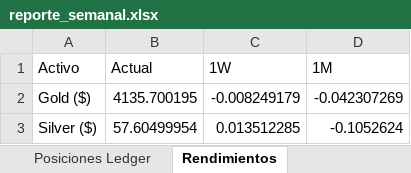
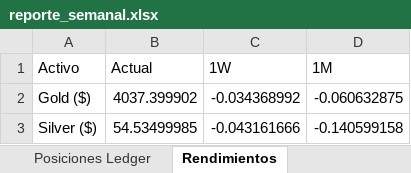
Before and after one commit to pseitler/River-Plate-Alpha, an Excel workbook: public/reporte_semanal.xlsx, sheet Rendimientos, drawn as a sheet; values as stored, in another font and other column widths than the file's, no borders; the diff names each change by its address in the sheet, - before the commit and + after, or states it on an @@ line.

Commit message:
Auto-update: Actualizacion diaria finalizada

```diff
--- a/public/reporte_semanal.xlsx (sheet Rendimientos)
+++ b/public/reporte_semanal.xlsx (sheet Rendimientos)
-B2 (Actual): 4135.700195
+B2 (Actual): 4037.399902
-C2 (1W): -0.008249179
+C2 (1W): -0.034368992
-D2 (1M): -0.042307269
+D2 (1M): -0.060632875
-B3 (Actual): 57.60499954
+B3 (Actual): 54.53499985
-C3 (1W): 0.013512285
+C3 (1W): -0.043161666
-D3 (1M): -0.1052624
+D3 (1M): -0.140599158
```
Also changed, not shown: sheet Módulos Quant, 1 other file.
